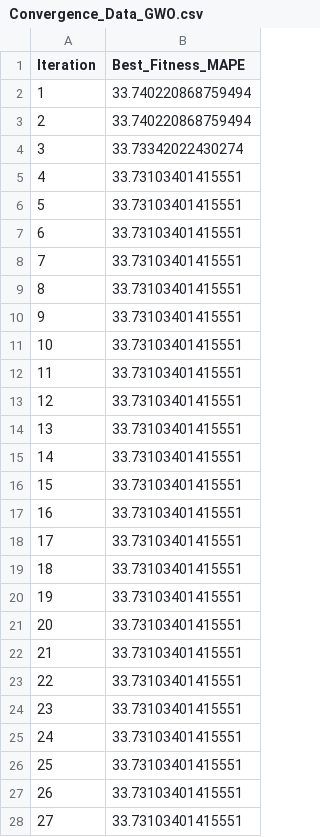
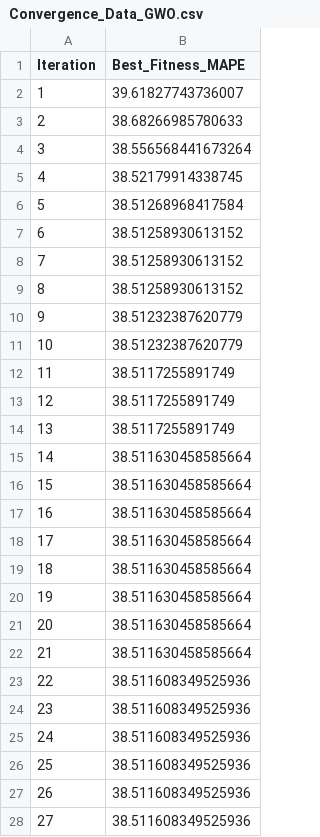
Before and after one commit to pm3t/thesis-gwo, a CSV file: Analysis/Convergence_Data_GWO.csv, drawn as a sheet; only a part is shown; the diff covers the shown part only.

```diff
--- a/Analysis/Convergence_Data_GWO.csv
+++ b/Analysis/Convergence_Data_GWO.csv
@@ -1,28 +1,28 @@
 Iteration,Best_Fitness_MAPE
-1,33.740220868759494
-2,33.740220868759494
-3,33.73342022430274
-4,33.73103401415551
-5,33.73103401415551
-6,33.73103401415551
-7,33.73103401415551
-8,33.73103401415551
-9,33.73103401415551
-10,33.73103401415551
-11,33.73103401415551
-12,33.73103401415551
-13,33.73103401415551
-14,33.73103401415551
-15,33.73103401415551
-16,33.73103401415551
-17,33.73103401415551
-18,33.73103401415551
-19,33.73103401415551
-20,33.73103401415551
-21,33.73103401415551
-22,33.73103401415551
-23,33.73103401415551
-24,33.73103401415551
-25,33.73103401415551
-26,33.73103401415551
-27,33.73103401415551
+1,39.61827743736007
+2,38.68266985780633
+3,38.556568441673264
+4,38.52179914338745
+5,38.51268968417584
+6,38.51258930613152
+7,38.51258930613152
+8,38.51258930613152
+9,38.51232387620779
+10,38.51232387620779
+11,38.5117255891749
+12,38.5117255891749
+13,38.5117255891749
+14,38.511630458585664
+15,38.511630458585664
+16,38.511630458585664
+17,38.511630458585664
+18,38.511630458585664
+19,38.511630458585664
+20,38.511630458585664
+21,38.511630458585664
+22,38.511608349525936
+23,38.511608349525936
+24,38.511608349525936
+25,38.511608349525936
+26,38.511608349525936
+27,38.511608349525936
```
Also changed, not shown: 73 edited cells elsewhere in this file, Analysis/Stability_Runs_GWO.csv, 13 other files.
